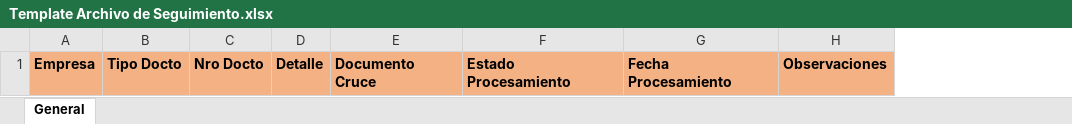
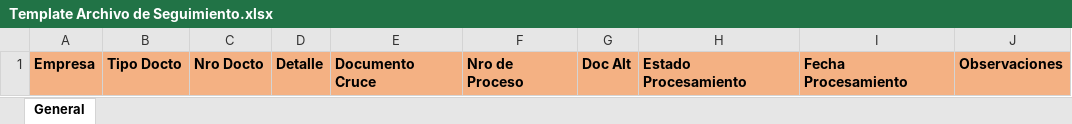
Before and after one commit to LucasRebuffo/01_RecuperacionSoportes, an Excel workbook: Process/templates/Template Archivo de Seguimiento.xlsx, sheet General, drawn as a sheet; values as stored, in another font and other column widths than the file's, no borders; table styles not drawn; the diff names each change by its address in the sheet, - before the commit and + after, or states it on an @@ line.

```diff
--- a/Process/templates/Template Archivo de Seguimiento.xlsx (sheet General)
+++ b/Process/templates/Template Archivo de Seguimiento.xlsx (sheet General)
+column F, row 1: Nro de Proceso
+column G, row 1: Doc Alt
```
Also changed, not shown: Input/Archivo de Seguimiento.xlsx, Process/config/Config.xlsx, 14 other files.
